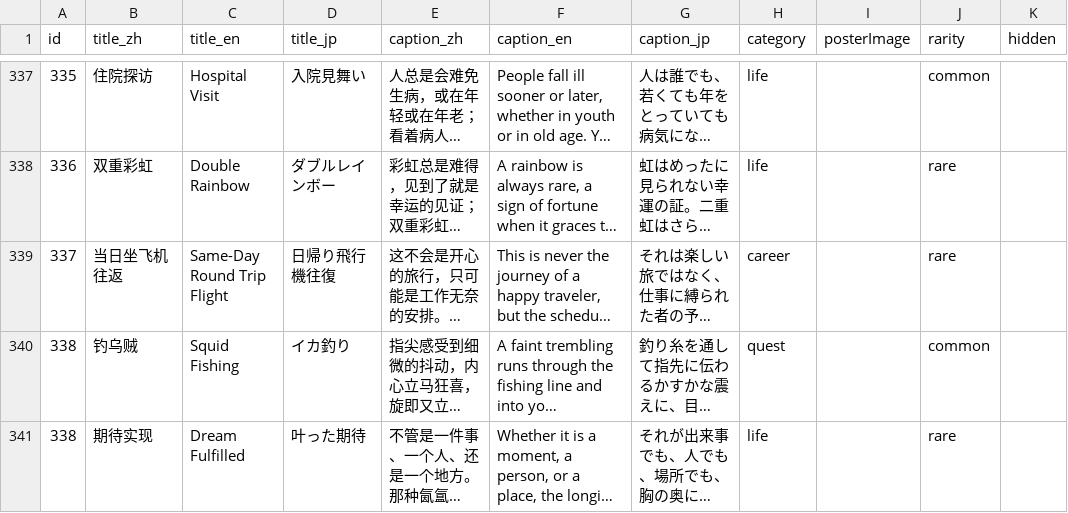
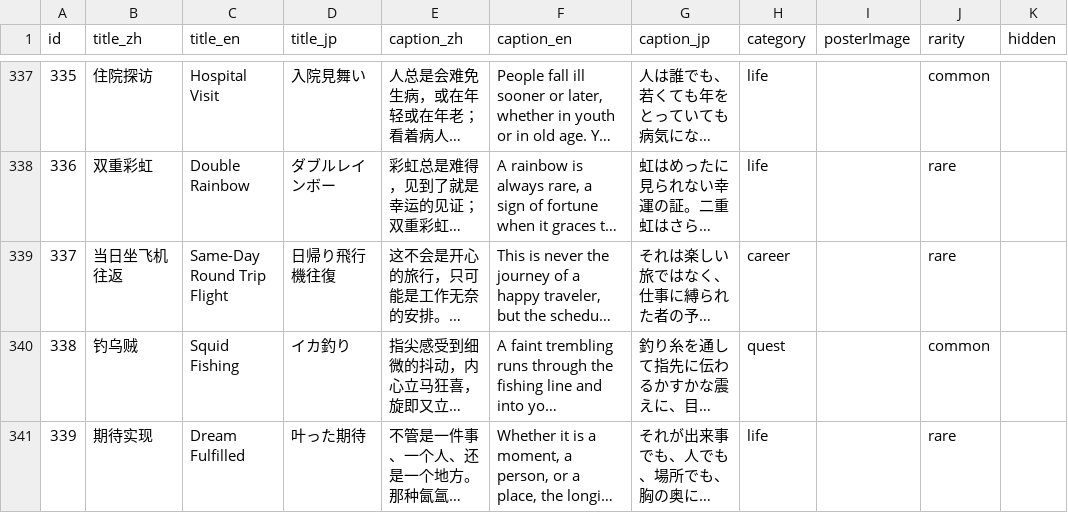
Before and after one commit to SZcalligrapher/achievement_data, a CSV file: AchievementData.csv, drawn as a sheet; only a part is shown, gaps mark what is left out; long unchanged cells end in …; the diff names each change by its address in the sheet, - before the commit and + after, or states it on an @@ line.

Commit message:
bug - 重复element

```diff
--- a/AchievementData.csv
+++ b/AchievementData.csv
-A341 (id): 338
+A341 (id): 339
```
